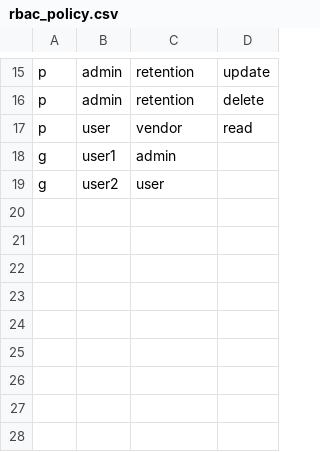
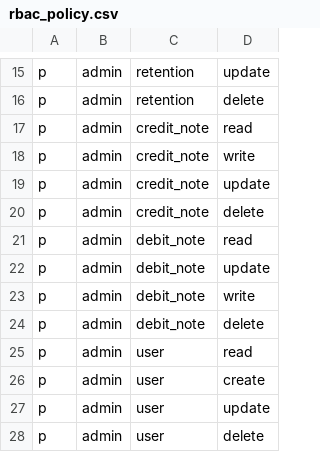
Before and after one commit to brianc-dev/Administrador-Tributario-Te-Lo-Tengo-CA, a CSV file: src/main/resources/com/telotengoca/moth/config/rbac_policy.csv, drawn as a sheet; only a part is shown, gaps mark what is left out.

Commit message:
Added root user. Added hasher as property

```diff
--- a/src/main/resources/com/telotengoca/moth/config/rbac_policy.csv
+++ b/src/main/resources/com/telotengoca/moth/config/rbac_policy.csv
@@ -16,4 +16,13 @@ p, admin, retention, update
 p, admin, retention, delete
-p, user, vendor, read
-g, user1, admin
-g, user2, user
+p, admin, credit_note, read
+p, admin, credit_note, write
+p, admin, credit_note, update
+p, admin, credit_note, delete
+p, admin, debit_note, read
+p, admin, debit_note, update
+p, admin, debit_note, write
+p, admin, debit_note, delete
+p, admin, user, read
+p, admin, user, create
+p, admin, user, update
+p, admin, user, delete
```
Also changed, not shown: 6 other files.
